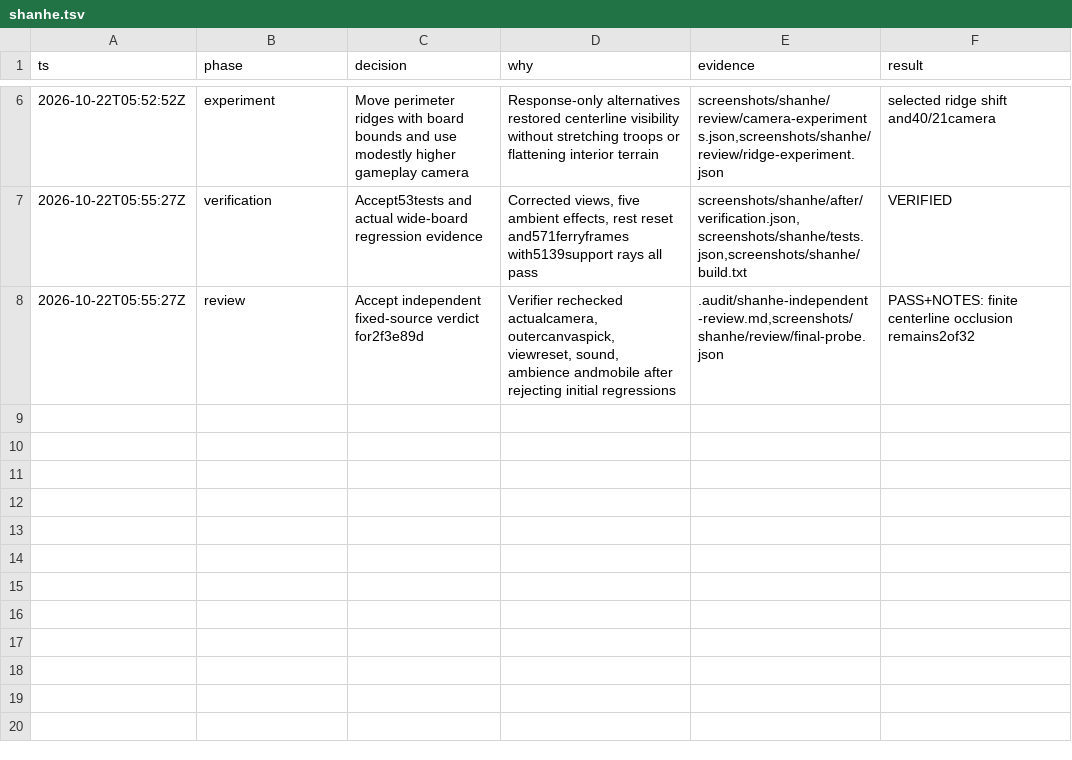
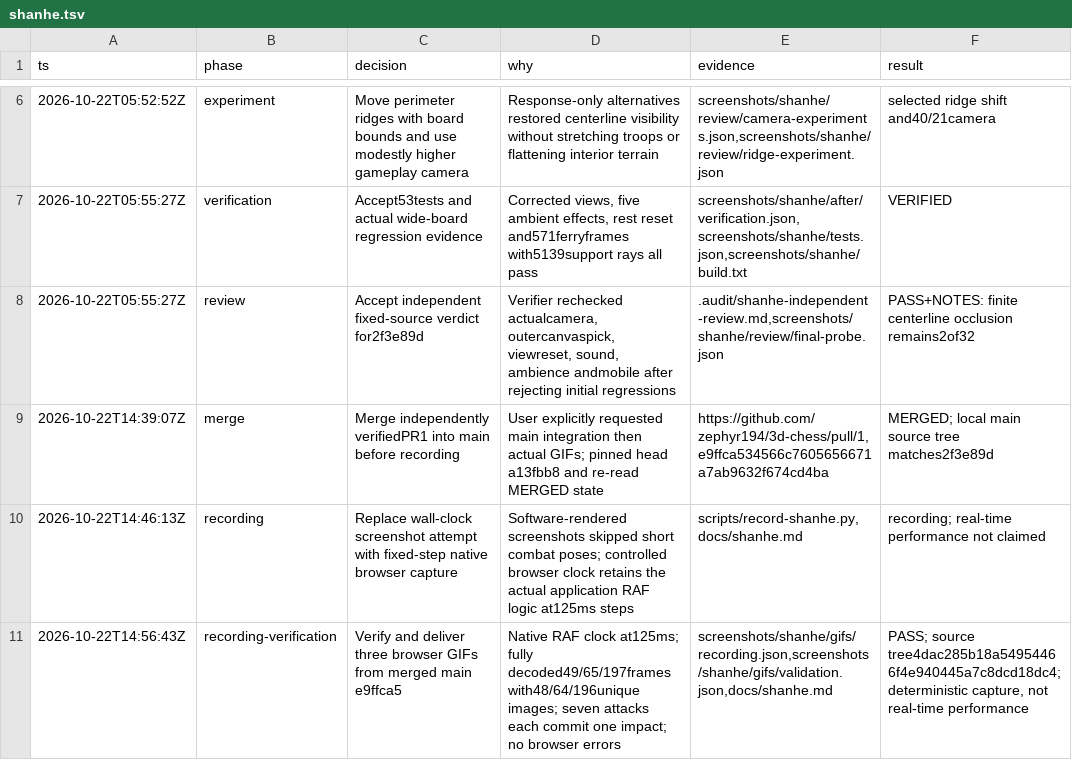
Before and after one commit to zephyr194/3d-chess, a TSV file: .audit/shanhe.tsv, drawn as a sheet; only a part is shown, gaps mark what is left out; the diff names each change by its address in the sheet, - before the commit and + after, or states it on an @@ line.

Commit message:
Record merged-main battlefield and troop combat GIFs

```diff
--- a/.audit/shanhe.tsv
+++ b/.audit/shanhe.tsv
+row 9: 2026-10-22T14:39:07Z | merge | Merge independently verifiedPR1 into main before recording | User explicitly requested main integration then actual GIFs; pinned head a13fbb8 and re-read MERGED state | https://github.com/zephyr194/3d-chess/pull/1,e9ffca534566c7605656671a7ab9632f674cd4ba | MERGED; local main source tree matches2f3e89d
+row 10: 2026-10-22T14:46:13Z | recording | Replace wall-clock screenshot attempt with fixed-step native browser capture | Software-rendered screenshots skipped short combat poses; controlled browser clock retains the actual application RAF logic at125ms steps | scripts/record-shanhe.py,docs/shanhe.md | recording; real-time performance not claimed
+row 11: 2026-10-22T14:56:43Z | recording-verification | Verify and deliver three browser GIFs from merged main e9ffca5 | Native RAF clock at125ms; fully decoded49/65/197frames with48/64/196unique images; seven attacks each commit one impact; no browser errors | screenshots/shanhe/gifs/recording.json,screenshots/shanhe/gifs/validation.json,docs/shanhe.md | PASS; source tree4dac285b18a54954466f4e940445a7c8dcd18dc4; deterministic capture, not real-time performance
```
Also changed, not shown: 7 other files.
